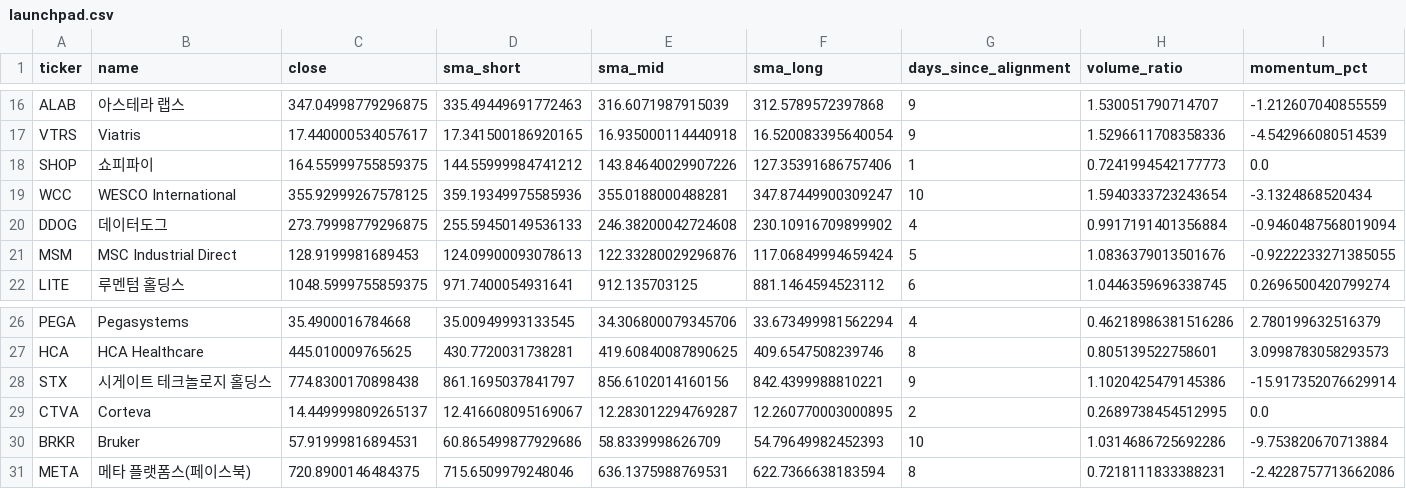
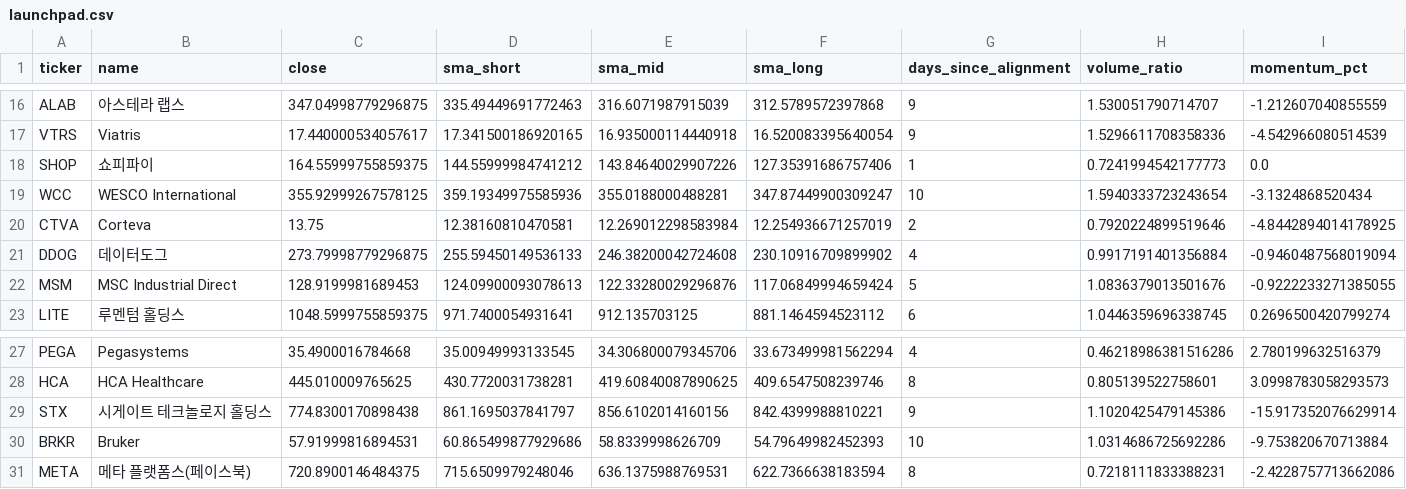
Before and after one commit to jiksooshin-dotcom/stock-scanner-reports, a CSV file: reports-us/assets/2026-10-08/launchpad.csv, drawn as a sheet; only a part is shown, gaps mark what is left out; removed rows and columns are numbered as before the commit, all else as after; rows hold the shown columns only; the diff names each change by its address in the sheet, - before the commit and + after, or states it on an @@ line.

```diff
--- a/reports-us/assets/2026-10-08/launchpad.csv
+++ b/reports-us/assets/2026-10-08/launchpad.csv
+row 20: CTVA | Corteva | 13.75 | 12.38160810470581 | 12.269012298583984 | 12.254936671257019 | 2 | 0.7920224899519646 | -4.8442894014178925
-row 29: CTVA | Corteva | 14.449999809265137 | 12.416608095169067 | 12.283012294769287 | 12.260770003000895 | 2 | 0.2689738454512995 | 0.0
```
Also changed, not shown: 2 other files.
